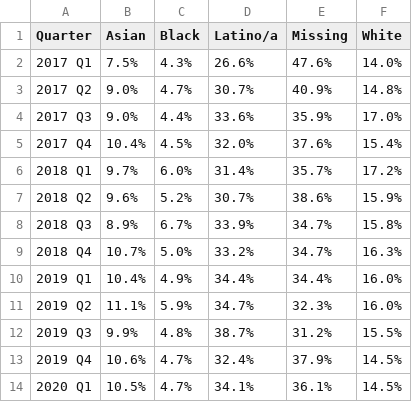
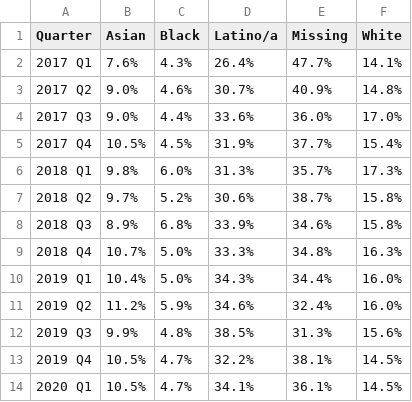
Before and after one commit to dstemenluc/CCJ.SantaClara, a CSV file: 7.1ViolentCrimesInvolvingMinorities.csv, drawn as a sheet; only a part is shown; the diff covers the shown part only.

```diff
--- a/7.1ViolentCrimesInvolvingMinorities.csv
+++ b/7.1ViolentCrimesInvolvingMinorities.csv
@@ -1,14 +1,14 @@
 Quarter,Asian,Black,Latino/a,Missing,White
-2017 Q1,7.5%,4.3%,26.6%,47.6%,14.0%
-2017 Q2,9.0%,4.7%,30.7%,40.9%,14.8%
-2017 Q3,9.0%,4.4%,33.6%,35.9%,17.0%
-2017 Q4,10.4%,4.5%,32.0%,37.6%,15.4%
-2018 Q1,9.7%,6.0%,31.4%,35.7%,17.2%
-2018 Q2,9.6%,5.2%,30.7%,38.6%,15.9%
-2018 Q3,8.9%,6.7%,33.9%,34.7%,15.8%
-2018 Q4,10.7%,5.0%,33.2%,34.7%,16.3%
-2019 Q1,10.4%,4.9%,34.4%,34.4%,16.0%
-2019 Q2,11.1%,5.9%,34.7%,32.3%,16.0%
-2019 Q3,9.9%,4.8%,38.7%,31.2%,15.5%
-2019 Q4,10.6%,4.7%,32.4%,37.9%,14.5%
+2017 Q1,7.6%,4.3%,26.4%,47.7%,14.1%
+2017 Q2,9.0%,4.6%,30.7%,40.9%,14.8%
+2017 Q3,9.0%,4.4%,33.6%,36.0%,17.0%
+2017 Q4,10.5%,4.5%,31.9%,37.7%,15.4%
+2018 Q1,9.8%,6.0%,31.3%,35.7%,17.3%
+2018 Q2,9.7%,5.2%,30.6%,38.7%,15.8%
+2018 Q3,8.9%,6.8%,33.9%,34.6%,15.8%
+2018 Q4,10.7%,5.0%,33.3%,34.8%,16.3%
+2019 Q1,10.4%,5.0%,34.3%,34.4%,16.0%
+2019 Q2,11.2%,5.9%,34.6%,32.4%,16.0%
+2019 Q3,9.9%,4.8%,38.5%,31.3%,15.6%
+2019 Q4,10.5%,4.7%,32.2%,38.1%,14.5%
 2020 Q1,10.5%,4.7%,34.1%,36.1%,14.5%
```
Also changed, not shown: 32 edited cells elsewhere in this file, 3.2DaysToFiling-Felony.csv, 3.2DaysToFiling-Misd.csv, 14 other files.
